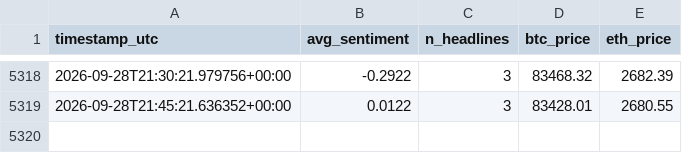
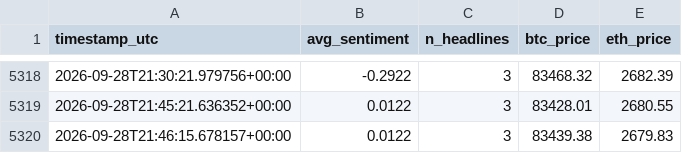
Before and after one commit to bilbobeggins103-ai/sentiment-bot, a CSV file: sentiment_log.csv, drawn as a sheet; only a part is shown, gaps mark what is left out; the diff names each change by its address in the sheet, - before the commit and + after, or states it on an @@ line.

Commit message:
bot cycle: 2026-09-28 21:46 UTC

```diff
--- a/sentiment_log.csv
+++ b/sentiment_log.csv
+row 5320: 2026-09-28T21:46:15.678157+00:00 | 0.0122 | 3 | 83439.38 | 2679.83
```
